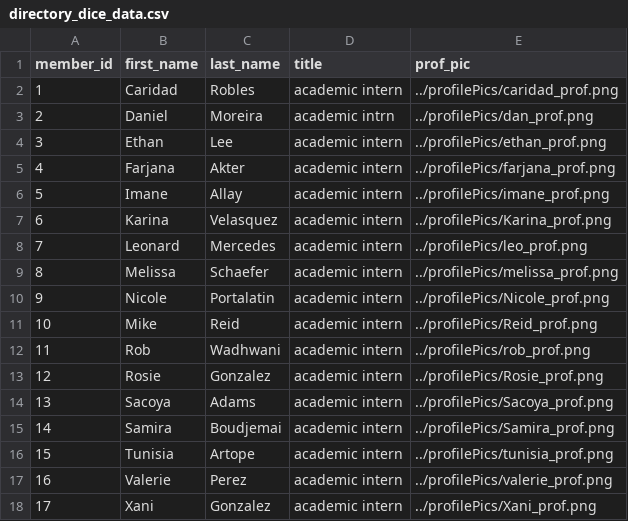
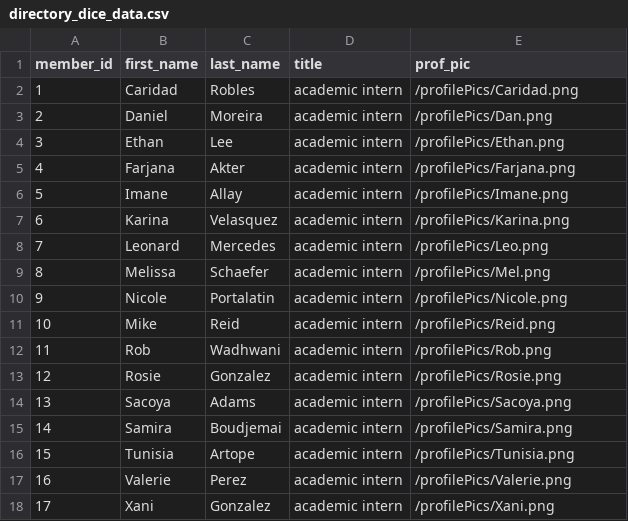
Before and after one commit to dunderCats/dunderCats.github.io, a CSV file: data/directory_dice_data.csv, drawn as a sheet.

```diff
--- a/data/directory_dice_data.csv
+++ b/data/directory_dice_data.csv
@@ -1,18 +1,18 @@
 member_id,first_name,last_name,title,prof_pic
-1,Caridad,Robles,"academic intern",../profilePics/caridad_prof.png
-2,Daniel,Moreira,"academic intrn",../profilePics/dan_prof.png
-3,Ethan,Lee,"academic intern",../profilePics/ethan_prof.png
-4,Farjana,Akter,"academic intern",../profilePics/farjana_prof.png
-5,Imane,Allay,"academic intern",../profilePics/imane_prof.png
-6,Karina,Velasquez,"academic intern",../profilePics/Karina_prof.png
-7,Leonard,Mercedes,"academic intern",../profilePics/leo_prof.png
-8,Melissa,Schaefer,"academic intern",../profilePics/melissa_prof.png
-9,Nicole,Portalatin,"academic intern",../profilePics/Nicole_prof.png
-10,Mike,Reid,"academic intern",../profilePics/Reid_prof.png
-11,Rob,Wadhwani,"academic intern",../profilePics/rob_prof.png
-12,Rosie,Gonzalez,"academic intern",../profilePics/Rosie_prof.png
-13,Sacoya,Adams,"academic intern",../profilePics/Sacoya_prof.png
-14,Samira,Boudjemai,"academic intern",../profilePics/Samira_prof.png
-15,Tunisia,Artope,"academic intern",../profilePics/tunisia_prof.png
-16,Valerie,Perez,"academic intern",../profilePics/valerie_prof.png
-17,Xani,Gonzalez,"academic intern",../profilePics/Xani_prof.png
+1,Caridad,Robles,"academic intern",/profilePics/Caridad.png
+2,Daniel,Moreira,"academic intern",/profilePics/Dan.png
+3,Ethan,Lee,"academic intern",/profilePics/Ethan.png
+4,Farjana,Akter,"academic intern",/profilePics/Farjana.png
+5,Imane,Allay,"academic intern",/profilePics/Imane.png
+6,Karina,Velasquez,"academic intern",/profilePics/Karina.png
+7,Leonard,Mercedes,"academic intern",/profilePics/Leo.png
+8,Melissa,Schaefer,"academic intern",/profilePics/Mel.png
+9,Nicole,Portalatin,"academic intern",/profilePics/Nicole.png
+10,Mike,Reid,"academic intern",/profilePics/Reid.png
+11,Rob,Wadhwani,"academic intern",/profilePics/Rob.png
+12,Rosie,Gonzalez,"academic intern",/profilePics/Rosie.png
+13,Sacoya,Adams,"academic intern",/profilePics/Sacoya.png
+14,Samira,Boudjemai,"academic intern",/profilePics/Samira.png
+15,Tunisia,Artope,"academic intern",/profilePics/Tunisia.png
+16,Valerie,Perez,"academic intern",/profilePics/Valerie.png
+17,Xani,Gonzalez,"academic intern",/profilePics/Xani.png
```
Also changed, not shown: 7 other files.
